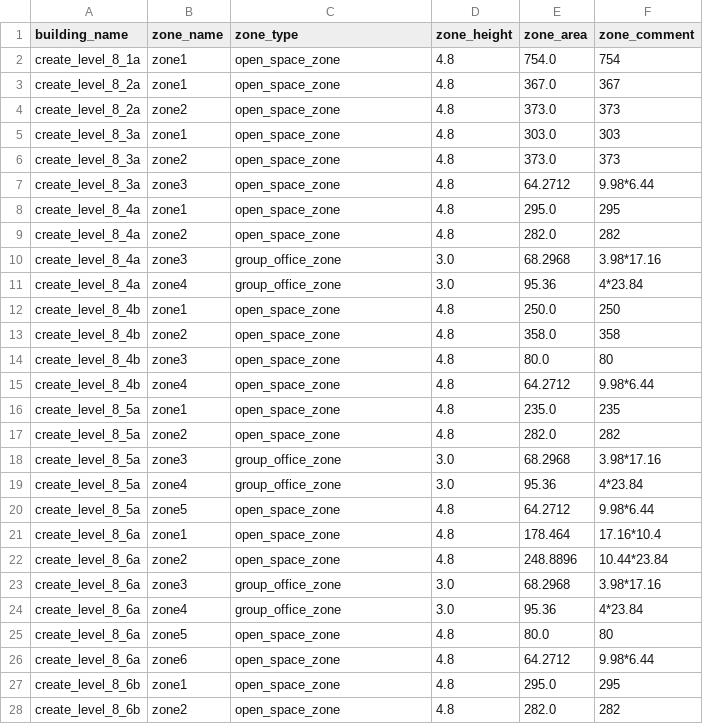
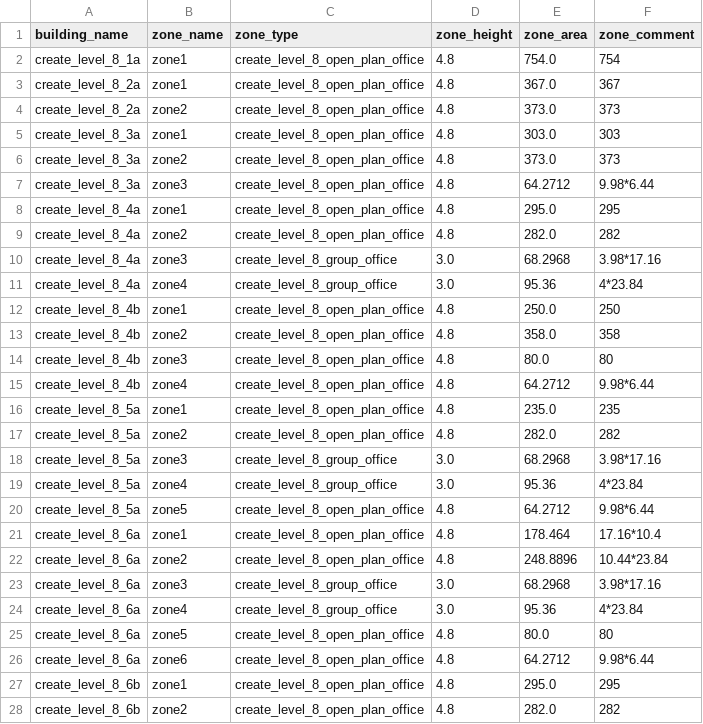
Before and after one commit to mesmo-dev/cobmo, a CSV file: data/building_zones.csv, drawn as a sheet; only a part is shown; the diff covers the shown part only.

Commit message:
data & examples: Add scenario for PES GM 2020 paper + minor updates

```diff
--- a/data/building_zones.csv
+++ b/data/building_zones.csv
@@ -1,28 +1,28 @@
 building_name,zone_name,zone_type,zone_height,zone_area,zone_comment
-create_level_8_1a,zone1,open_space_zone,4.8,754.0,754
-create_level_8_2a,zone1,open_space_zone,4.8,367.0,367
-create_level_8_2a,zone2,open_space_zone,4.8,373.0,373
-create_level_8_3a,zone1,open_space_zone,4.8,303.0,303
-create_level_8_3a,zone2,open_space_zone,4.8,373.0,373
-create_level_8_3a,zone3,open_space_zone,4.8,64.2712,9.98*6.44
-create_level_8_4a,zone1,open_space_zone,4.8,295.0,295
-create_level_8_4a,zone2,open_space_zone,4.8,282.0,282
-create_level_8_4a,zone3,group_office_zone,3.0,68.2968,3.98*17.16
-create_level_8_4a,zone4,group_office_zone,3.0,95.36,4*23.84
-create_level_8_4b,zone1,open_space_zone,4.8,250.0,250
-create_level_8_4b,zone2,open_space_zone,4.8,358.0,358
-create_level_8_4b,zone3,open_space_zone,4.8,80.0,80
-create_level_8_4b,zone4,open_space_zone,4.8,64.2712,9.98*6.44
-create_level_8_5a,zone1,open_space_zone,4.8,235.0,235
-create_level_8_5a,zone2,open_space_zone,4.8,282.0,282
-create_level_8_5a,zone3,group_office_zone,3.0,68.2968,3.98*17.16
-create_level_8_5a,zone4,group_office_zone,3.0,95.36,4*23.84
-create_level_8_5a,zone5,open_space_zone,4.8,64.2712,9.98*6.44
-create_level_8_6a,zone1,open_space_zone,4.8,178.464,17.16*10.4
-create_level_8_6a,zone2,open_space_zone,4.8,248.8896,10.44*23.84
-create_level_8_6a,zone3,group_office_zone,3.0,68.2968,3.98*17.16
-create_level_8_6a,zone4,group_office_zone,3.0,95.36,4*23.84
-create_level_8_6a,zone5,open_space_zone,4.8,80.0,80
-create_level_8_6a,zone6,open_space_zone,4.8,64.2712,9.98*6.44
-create_level_8_6b,zone1,open_space_zone,4.8,295.0,295
-create_level_8_6b,zone2,open_space_zone,4.8,282.0,282
+create_level_8_1a,zone1,create_level_8_open_plan_office,4.8,754.0,754
+create_level_8_2a,zone1,create_level_8_open_plan_office,4.8,367.0,367
+create_level_8_2a,zone2,create_level_8_open_plan_office,4.8,373.0,373
+create_level_8_3a,zone1,create_level_8_open_plan_office,4.8,303.0,303
+create_level_8_3a,zone2,create_level_8_open_plan_office,4.8,373.0,373
+create_level_8_3a,zone3,create_level_8_open_plan_office,4.8,64.2712,9.98*6.44
+create_level_8_4a,zone1,create_level_8_open_plan_office,4.8,295.0,295
+create_level_8_4a,zone2,create_level_8_open_plan_office,4.8,282.0,282
+create_level_8_4a,zone3,create_level_8_group_office,3.0,68.2968,3.98*17.16
+create_level_8_4a,zone4,create_level_8_group_office,3.0,95.36,4*23.84
+create_level_8_4b,zone1,create_level_8_open_plan_office,4.8,250.0,250
+create_level_8_4b,zone2,create_level_8_open_plan_office,4.8,358.0,358
+create_level_8_4b,zone3,create_level_8_open_plan_office,4.8,80.0,80
+create_level_8_4b,zone4,create_level_8_open_plan_office,4.8,64.2712,9.98*6.44
+create_level_8_5a,zone1,create_level_8_open_plan_office,4.8,235.0,235
+create_level_8_5a,zone2,create_level_8_open_plan_office,4.8,282.0,282
+create_level_8_5a,zone3,create_level_8_group_office,3.0,68.2968,3.98*17.16
+create_level_8_5a,zone4,create_level_8_group_office,3.0,95.36,4*23.84
+create_level_8_5a,zone5,create_level_8_open_plan_office,4.8,64.2712,9.98*6.44
+create_level_8_6a,zone1,create_level_8_open_plan_office,4.8,178.464,17.16*10.4
+create_level_8_6a,zone2,create_level_8_open_plan_office,4.8,248.8896,10.44*23.84
+create_level_8_6a,zone3,create_level_8_group_office,3.0,68.2968,3.98*17.16
+create_level_8_6a,zone4,create_level_8_group_office,3.0,95.36,4*23.84
+create_level_8_6a,zone5,create_level_8_open_plan_office,4.8,80.0,80
+create_level_8_6a,zone6,create_level_8_open_plan_office,4.8,64.2712,9.98*6.44
+create_level_8_6b,zone1,create_level_8_open_plan_office,4.8,295.0,295
+create_level_8_6b,zone2,create_level_8_open_plan_office,4.8,282.0,282
```
Also changed, not shown: 138 edited cells elsewhere in this file, data/building_scenarios.csv, data/building_zone_types.csv, 2 other files.
